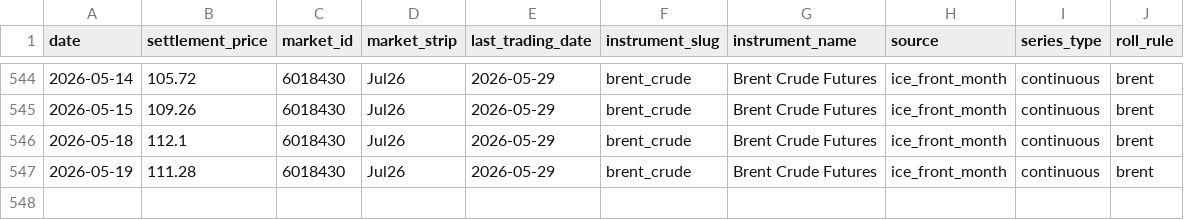
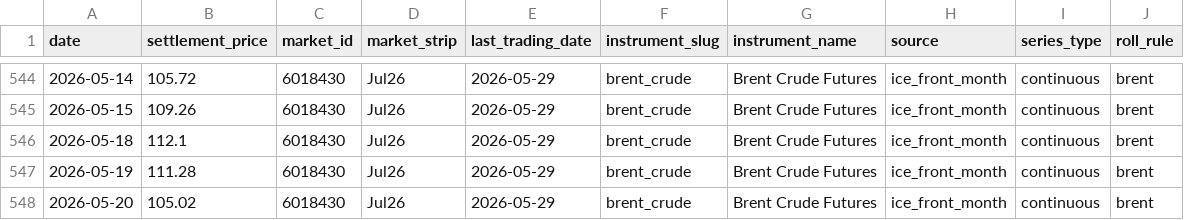
Before and after one commit to em-sig-git/ice-data-tracker, a CSV file: data/derived/brent_crude_front_month_ice.csv, drawn as a sheet; only a part is shown, gaps mark what is left out; the diff names each change by its address in the sheet, - before the commit and + after, or states it on an @@ line.

```diff
--- a/data/derived/brent_crude_front_month_ice.csv
+++ b/data/derived/brent_crude_front_month_ice.csv
+row 548: 2026-05-20 | 105.02 | 6018430 | Jul26 | 2026-05-29 | brent_crude | Brent Crude Futures | ice_front_month | continuous | brent
```
Also changed, not shown: data/derived/low_sulphur_gasoil_front_month_ice.csv, data/historical/brent_crude_historical.csv, 3 other files.
